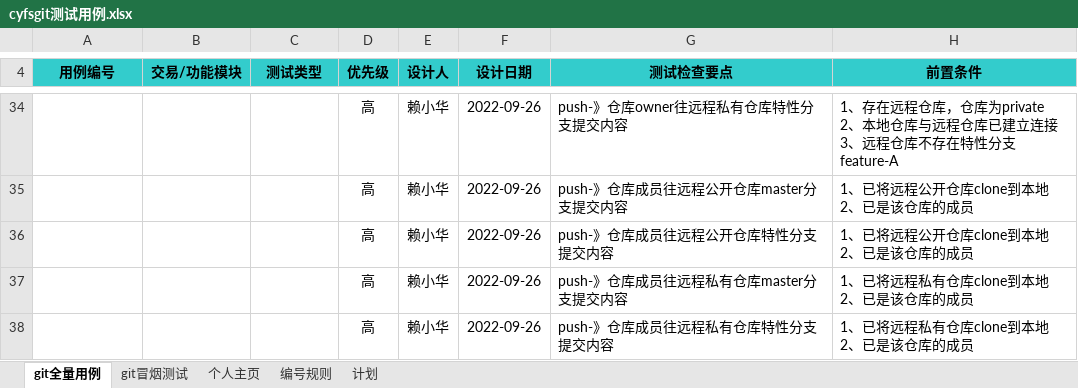
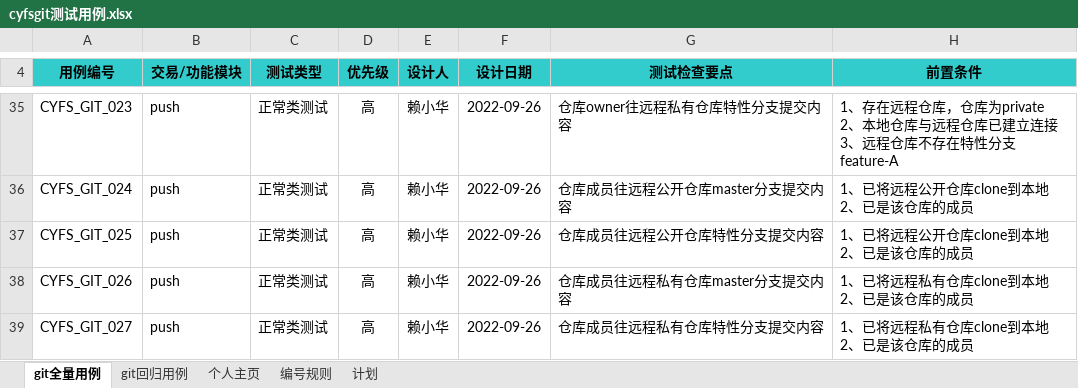
Before and after one commit to Mangol-lxh/QAFiles, an Excel workbook: cyfsgit测试用例.xlsx, sheet git全量用例, drawn as a sheet; only a part is shown, gaps mark what is left out; values as stored, in another font and other column widths than the file's, no borders; charts and pictures and conditional formats not drawn; addresses are those after the commit; the diff covers the shown part only; the diff names each change by its address in the sheet, - before the commit and + after, or states it on an @@ line.

```diff
--- a/cyfsgit测试用例.xlsx (sheet git全量用例)
+++ b/cyfsgit测试用例.xlsx (sheet git全量用例)
-sheet tab: git冒烟测试
+sheet tab: git回归用例
-A35 (用例编号): (empty)
+A35 (用例编号): CYFS_GIT_023
-B35:B39 (交易/功能模块): (empty)
+B35:B39 (交易/功能模块): push
-C35:C39 (测试类型): (empty)
+C35:C39 (测试类型): 正常类测试
-G35 (测试检查要点): push-》仓库owner往远程私有仓库特性分支提交内容
+G35 (测试检查要点): 仓库owner往远程私有仓库特性分支提交内容
-A36 (用例编号): (empty)
+A36 (用例编号): CYFS_GIT_024
-G36 (测试检查要点): push-》仓库成员往远程公开仓库master分支提交内容
+G36 (测试检查要点): 仓库成员往远程公开仓库master分支提交内容
-A37 (用例编号): (empty)
+A37 (用例编号): CYFS_GIT_025
-G37 (测试检查要点): push-》仓库成员往远程公开仓库特性分支提交内容
+G37 (测试检查要点): 仓库成员往远程公开仓库特性分支提交内容
-A38 (用例编号): (empty)
+A38 (用例编号): CYFS_GIT_026
-G38 (测试检查要点): push-》仓库成员往远程私有仓库master分支提交内容
+G38 (测试检查要点): 仓库成员往远程私有仓库master分支提交内容
-A39 (用例编号): (empty)
+A39 (用例编号): CYFS_GIT_027
-G39 (测试检查要点): push-》仓库成员往远程私有仓库特性分支提交内容
+G39 (测试检查要点): 仓库成员往远程私有仓库特性分支提交内容
```
Also changed, not shown: 39 added rows, 38 removed rows and 36 edited cells elsewhere in this sheet.
